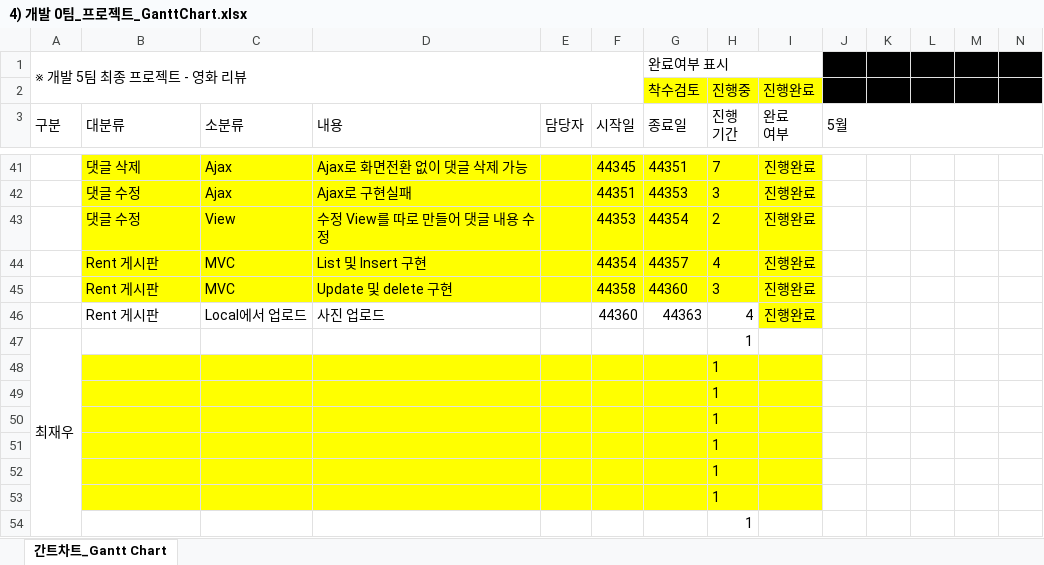
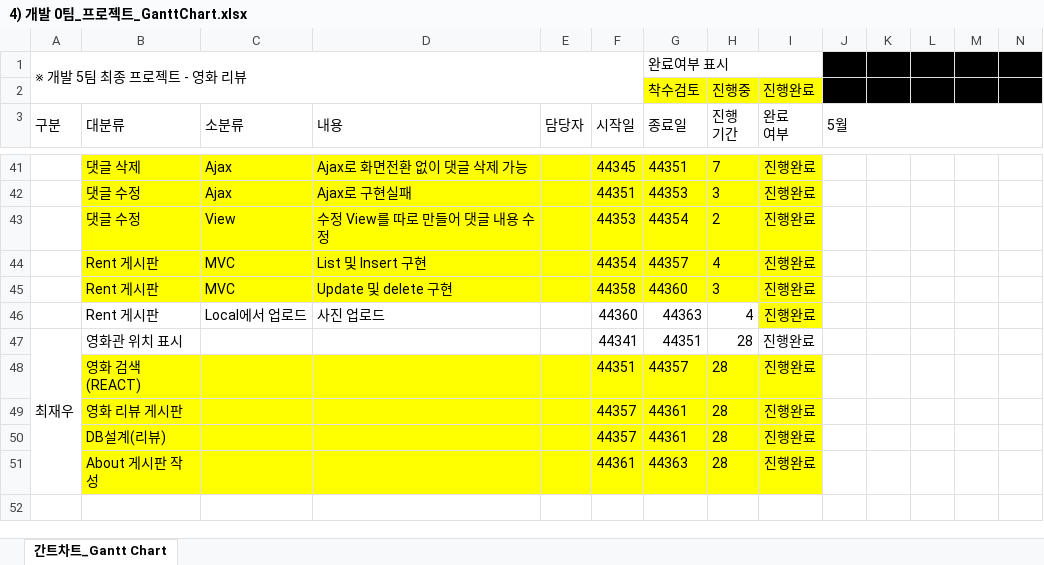
Before and after one commit to soh0256/5team, an Excel workbook: 개발 7팀 최종 팀프로젝트 산출물 제출/4) 개발 0팀_프로젝트_GanttChart.xlsx, sheet 간트차트_Gantt Chart, drawn as a sheet; only a part is shown, gaps mark what is left out; values as stored, in another font and other column widths than the file's, no borders; conditional formats not drawn; removed rows and columns are numbered as before the commit, all else as after; rows hold the shown columns only; the diff names each change by its address in the sheet, - before the commit and + after, or states it on an @@ line.

Commit message:
GanttChart_최재우

```diff
--- a/개발 7팀 최종 팀프로젝트 산출물 제출/4) 개발 0팀_프로젝트_GanttChart.xlsx (sheet 간트차트_Gantt Chart)
+++ b/개발 7팀 최종 팀프로젝트 산출물 제출/4) 개발 0팀_프로젝트_GanttChart.xlsx (sheet 간트차트_Gantt Chart)
-row 47: 최재우 |  |  |  |  |  |  | 1
-row 48:  |  |  |  |  |  |  | 1
-row 49:  |  |  |  |  |  |  | 1
-row 50:  |  |  |  |  |  |  | 1
-row 51:  |  |  |  |  |  |  | 1
-row 52:  |  |  |  |  |  |  | 1
-row 53:  |  |  |  |  |  |  | 1
-row 54:  |  |  |  |  |  |  | 1
+row 47: 최재우 | 영화관 위치 표시 |  |  |  | 44341 | 44351 | 28 | 진행완료
+row 48:  | 영화 검색(REACT) |  |  |  | 44351 | 44357 | 28 | 진행완료
+row 49:  | 영화 리뷰 게시판 |  |  |  | 44357 | 44361 | 28 | 진행완료
+row 50:  | DB설계(리뷰) |  |  |  | 44357 | 44361 | 28 | 진행완료
+row 51:  | About 게시판 작성 |  |  |  | 44361 | 44363 | 28 | 진행완료
```
